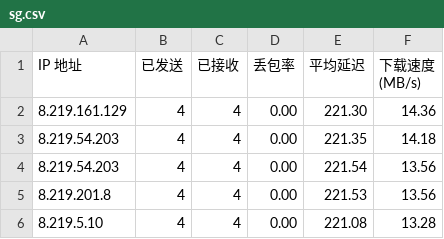
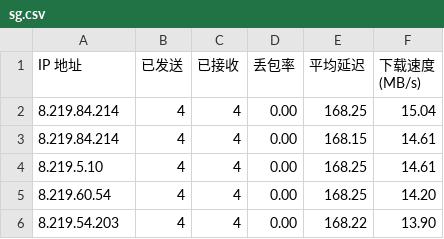
Before and after one commit to hbzmt/CFCDN-Auto, a CSV file: CloudflareST/sg.csv, drawn as a sheet.

```diff
--- a/CloudflareST/sg.csv
+++ b/CloudflareST/sg.csv
@@ -1,6 +1,6 @@
 IP 地址,已发送,已接收,丢包率,平均延迟,下载速度 (MB/s)
-8.219.161.129,4,4,0.00,221.30,14.36
-8.219.54.203,4,4,0.00,221.35,14.18
-8.219.54.203,4,4,0.00,221.54,13.56
-8.219.201.8,4,4,0.00,221.53,13.56
-8.219.5.10,4,4,0.00,221.08,13.28
+8.219.84.214,4,4,0.00,168.25,15.04
+8.219.84.214,4,4,0.00,168.15,14.61
+8.219.5.10,4,4,0.00,168.25,14.61
+8.219.60.54,4,4,0.00,168.25,14.20
+8.219.54.203,4,4,0.00,168.22,13.90
```
Also changed, not shown: 2 other files.
